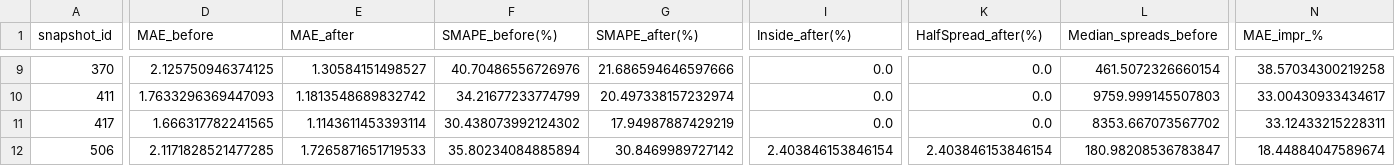
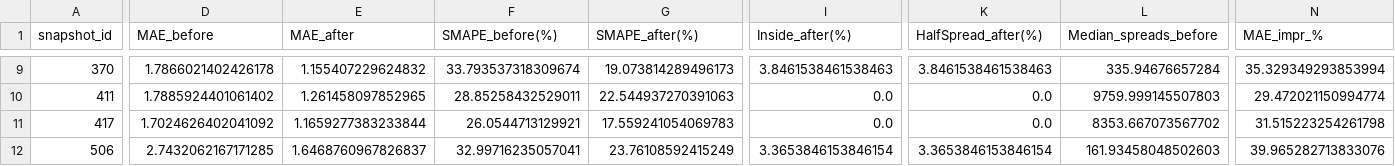
Before and after one commit to nickvpn/deep-learning-2025, a CSV file: Projects/Project 1/heldout_snapshot_eval.csv, drawn as a sheet; only a part is shown, gaps mark what is left out; the diff covers the shown part only; the diff names each change by its address in the sheet, - before the commit and + after, or states it on an @@ line.

Commit message:
update project 1

```diff
--- a/Projects/Project 1/heldout_snapshot_eval.csv
+++ b/Projects/Project 1/heldout_snapshot_eval.csv
-D9 (MAE_before): 2.125750946374125
+D9 (MAE_before): 1.7866021402426178
-E9 (MAE_after): 1.30584151498527
+E9 (MAE_after): 1.155407229624832
-F9 (SMAPE_before(%)): 40.70486556726976
+F9 (SMAPE_before(%)): 33.793537318309674
-G9 (SMAPE_after(%)): 21.686594646597666
+G9 (SMAPE_after(%)): 19.073814289496173
-I9 (Inside_after(%)): 0.0
+I9 (Inside_after(%)): 3.8461538461538463
-K9 (HalfSpread_after(%)): 0.0
+K9 (HalfSpread_after(%)): 3.8461538461538463
-L9 (Median_spreads_before): 461.5072326660154
+L9 (Median_spreads_before): 335.94676657284
-N9 (MAE_impr_%): 38.57034300219258
+N9 (MAE_impr_%): 35.329349293853994
-D10 (MAE_before): 1.7633296369447093
+D10 (MAE_before): 1.7885924401061402
-E10 (MAE_after): 1.1813548689832742
+E10 (MAE_after): 1.261458097852965
-F10 (SMAPE_before(%)): 34.21677233774799
+F10 (SMAPE_before(%)): 28.85258432529011
-G10 (SMAPE_after(%)): 20.497338157232974
+G10 (SMAPE_after(%)): 22.544937270391063
-N10 (MAE_impr_%): 33.00430933434617
+N10 (MAE_impr_%): 29.472021150994774
-D11 (MAE_before): 1.666317782241565
+D11 (MAE_before): 1.7024626402041092
-E11 (MAE_after): 1.1143611453393114
+E11 (MAE_after): 1.1659277383233844
-F11 (SMAPE_before(%)): 30.438073992124302
+F11 (SMAPE_before(%)): 26.0544713129921
-G11 (SMAPE_after(%)): 17.94987887429219
+G11 (SMAPE_after(%)): 17.559241054069783
-N11 (MAE_impr_%): 33.12433215228311
+N11 (MAE_impr_%): 31.515223254261798
-D12 (MAE_before): 2.1171828521477285
+D12 (MAE_before): 2.7432062167171285
-E12 (MAE_after): 1.7265871651719533
+E12 (MAE_after): 1.6468760967826837
-F12 (SMAPE_before(%)): 35.80234084885894
+F12 (SMAPE_before(%)): 32.99716235057041
-G12 (SMAPE_after(%)): 30.8469989727142
+G12 (SMAPE_after(%)): 23.76108592415249
-I12 (Inside_after(%)): 2.403846153846154
+I12 (Inside_after(%)): 3.3653846153846154
-K12 (HalfSpread_after(%)): 2.403846153846154
+K12 (HalfSpread_after(%)): 3.3653846153846154
-L12 (Median_spreads_before): 180.98208536783847
+L12 (Median_spreads_before): 161.93458048502603
-N12 (MAE_impr_%): 18.44884047589674
+N12 (MAE_impr_%): 39.965282713833076
```
Also changed, not shown: 133 edited cells elsewhere in this file, 10 other files.
